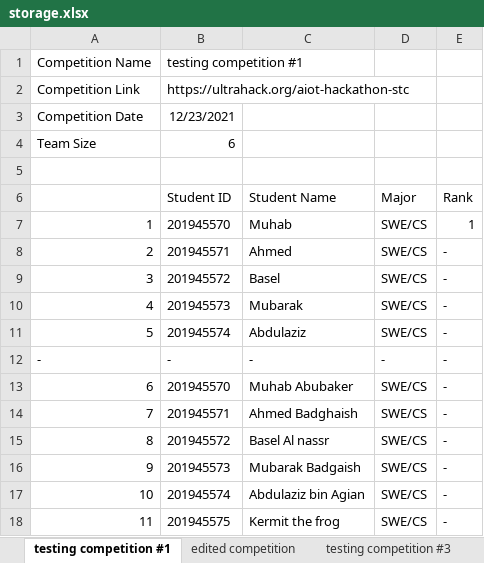
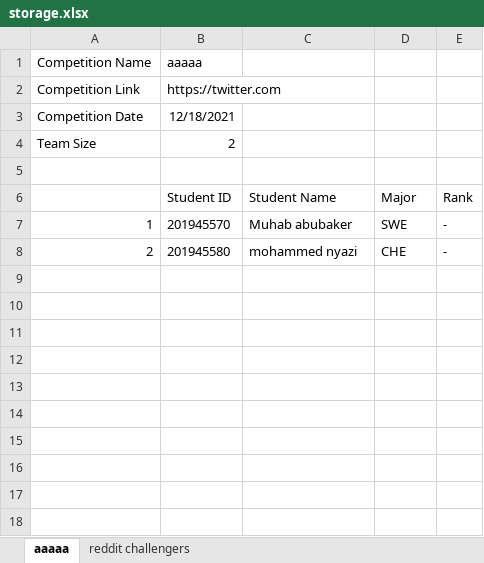
Before and after one commit to Muhab2001/Student-Competition-manager, an Excel workbook: storage.xlsx, sheet aaaaa, drawn as a sheet; values as stored, in another font and other column widths than the file's, no borders; the diff names each change by its address in the sheet, - before the commit and + after, or states it on an @@ line.

```diff
--- a/storage.xlsx (sheet aaaaa)
+++ b/storage.xlsx (sheet aaaaa)
-sheet tab: testing competition #1
+sheet tab: aaaaa
-sheet tab: edited competition
+sheet tab: reddit challengers
-sheet tab: testing competition #3
-B1 (Student ID): testing competition #1
+B1 (Student ID): aaaaa
-B2 (Student ID): https://ultrahack.org/aiot-hackathon-stc
+B2 (Student ID): https://twitter.com
-B3 (Student ID): 12/23/2021
+B3 (Student ID): 12/18/2021
-B4 (Student ID): 6
+B4 (Student ID): 2
-C7 (Student Name): Muhab
+C7 (Student Name): Muhab abubaker
-D7 (Major): SWE/CS
+D7 (Major): SWE
-E7 (Rank): 1
+E7 (Rank): -
-B8 (Student ID): 201945571
+B8 (Student ID): 201945580
-C8 (Student Name): Ahmed
+C8 (Student Name): mohammed nyazi
-D8 (Major): SWE/CS
+D8 (Major): CHE
-row 9: 3 | 201945572 | Basel | SWE/CS | -
-row 10: 4 | 201945573 | Mubarak | SWE/CS | -
-row 11: 5 | 201945574 | Abdulaziz | SWE/CS | -
-row 12: - | - | - | - | -
-row 13: 6 | 201945570 | Muhab Abubaker | SWE/CS | -
-row 14: 7 | 201945571 | Ahmed Badghaish | SWE/CS | -
-row 15: 8 | 201945572 | Basel Al nassr | SWE/CS | -
-row 16: 9 | 201945573 | Mubarak Badgaish | SWE/CS | -
-row 17: 10 | 201945574 | Abdulaziz bin Agian | SWE/CS | -
-row 18: 11 | 201945575 | Kermit the frog | SWE/CS | -
```
Also changed, not shown: sheet reddit challengers, other sheet tabs, 14 other files.
